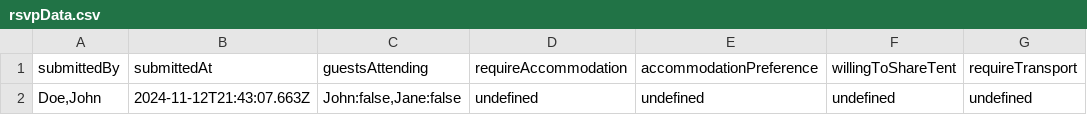
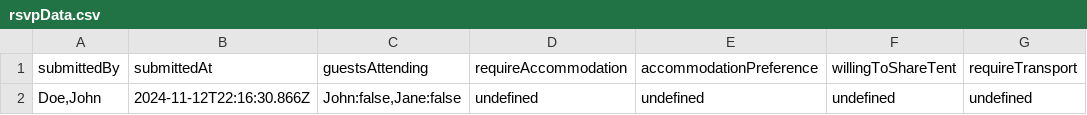
Before and after one commit to zoltan-antal/wedding-website-staging, a CSV file: backend/data-test/rsvpData.csv, drawn as a sheet; only a part is shown; the diff names each change by its address in the sheet, - before the commit and + after, or states it on an @@ line.

```diff
--- a/backend/data-test/rsvpData.csv
+++ b/backend/data-test/rsvpData.csv
-B2 (submittedAt): 2024-11-12T21:43:07.663Z
+B2 (submittedAt): 2024-11-12T22:16:30.866Z
```
Also changed, not shown: 1 other file.
